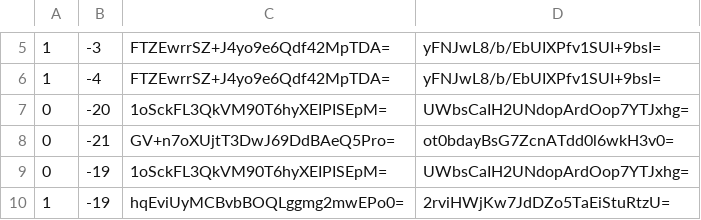
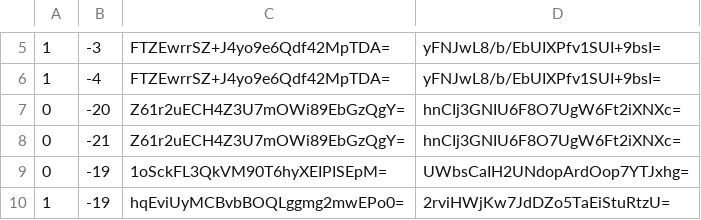
Before and after one commit to Brehtyn/brentyns.com-pipeline, a CSV file: public/unmined/tiles/zoom.-1/metadata/k.0.-1.csv, drawn as a sheet; only a part is shown, gaps mark what is left out.

```diff
--- a/public/unmined/tiles/zoom.-1/metadata/k.0.-1.csv
+++ b/public/unmined/tiles/zoom.-1/metadata/k.0.-1.csv
@@ -6,4 +6,4 @@
 1,-4,FTZEwrrSZ+J4yo9e6Qdf42MpTDA=,yFNJwL8/b/EbUIXPfv1SUI+9bsI=
-0,-20,1oSckFL3QkVM90T6hyXEIPISEpM=,UWbsCaIH2UNdopArdOop7YTJxhg=
-0,-21,GV+n7oXUjtT3DwJ69DdBAeQ5Pro=,ot0bdayBsG7ZcnATdd0l6wkH3v0=
+0,-20,Z61r2uECH4Z3U7mOWi89EbGzQgY=,hnCIj3GNIU6F8O7UgW6Ft2iXNXc=
+0,-21,Z61r2uECH4Z3U7mOWi89EbGzQgY=,hnCIj3GNIU6F8O7UgW6Ft2iXNXc=
 0,-19,1oSckFL3QkVM90T6hyXEIPISEpM=,UWbsCaIH2UNdopArdOop7YTJxhg=
```
Also changed, not shown: public/unmined/tiles/zoom.-1/metadata/k.-1.-1.csv, public/unmined/tiles/zoom.-2/metadata/k.-1.-1.csv, 33 other files.
